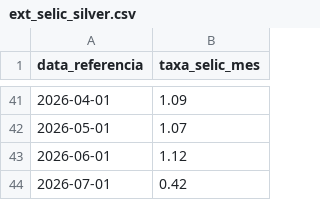
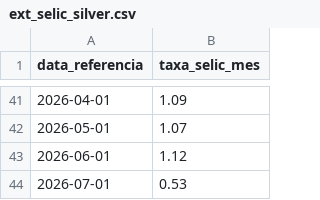
Before and after one commit to AthilaArchanji/projeto-bi-banestes-ev, a CSV file: camada_silver/ext_selic_silver.csv, drawn as a sheet; only a part is shown, gaps mark what is left out.

```diff
--- a/camada_silver/ext_selic_silver.csv
+++ b/camada_silver/ext_selic_silver.csv
@@ -43,2 +43,2 @@ data_referencia,taxa_selic_mes
 2026-06-01,1.12
-2026-07-01,0.42
+2026-07-01,0.53
```
Also changed, not shown: camada_bronze/dim_cotistas.csv, camada_bronze/dim_projetos.csv, 22 other files.
